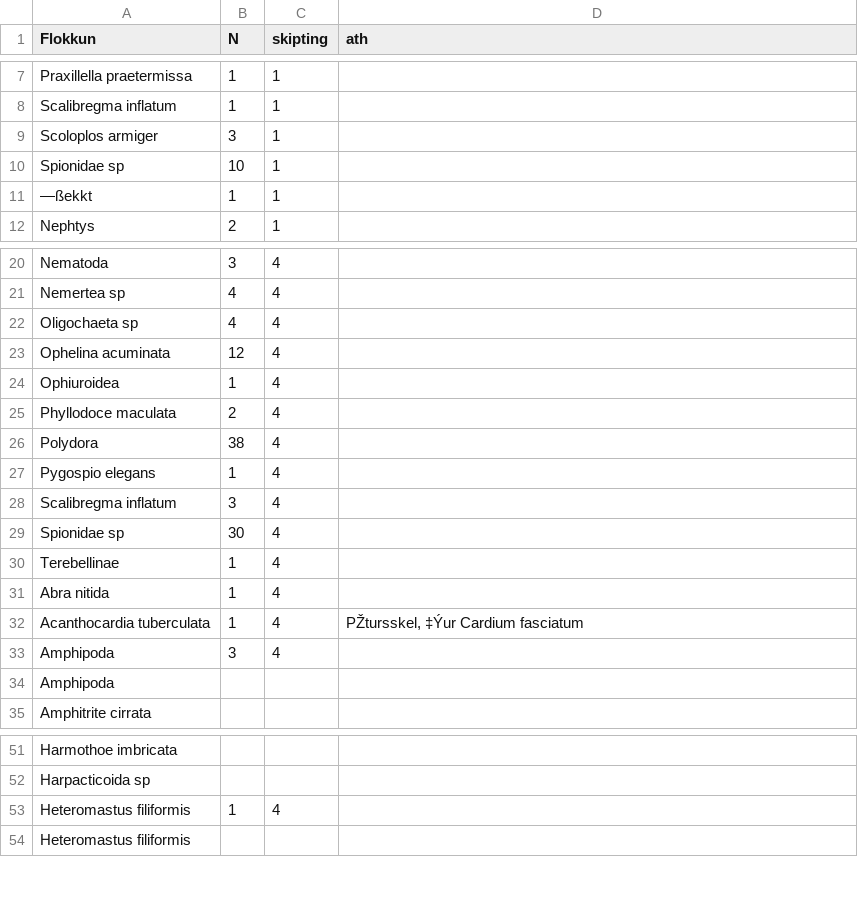
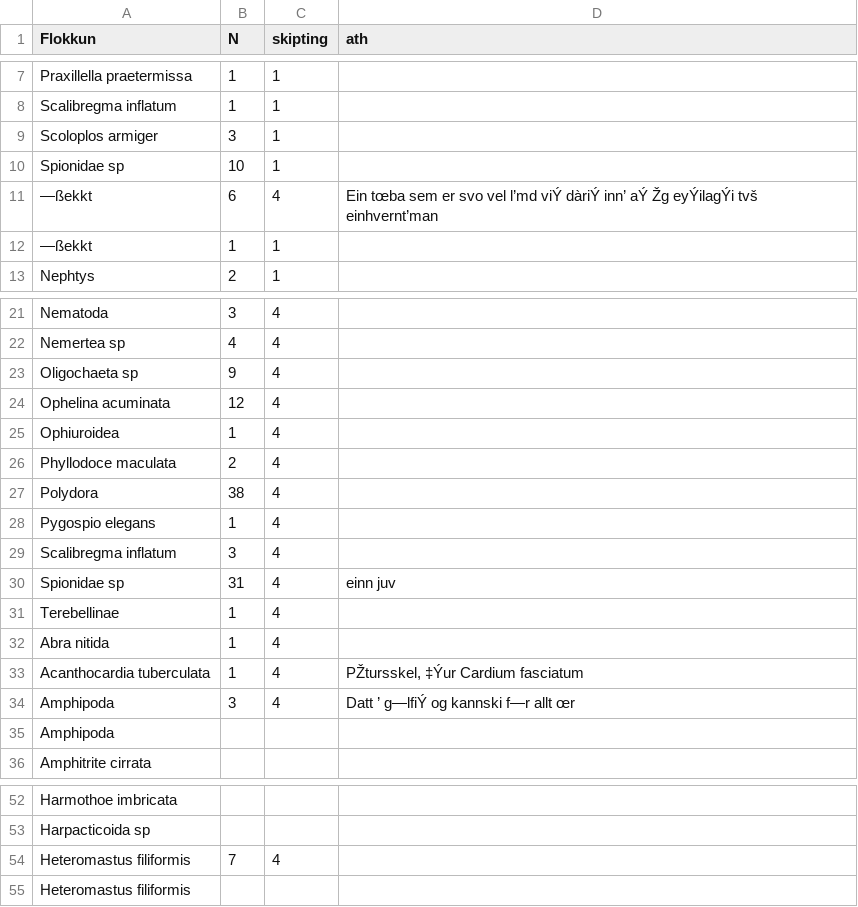
Before and after one commit to harkanatta/botndyr, a CSV file: Kolgr2016/E4C/talning.csv, drawn as a sheet; only a part is shown, gaps mark what is left out.

Commit message:
talning. Dolla búin.

```diff
--- a/Kolgr2016/E4C/talning.csv
+++ b/Kolgr2016/E4C/talning.csv
@@ -10,2 +10,3 @@ Scoloplos armiger,3,1,
 Spionidae sp,10,1,
+—ßekkt,6,4,Ein tœba sem er svo vel l’md viÝ dàriÝ inn’ aÝ Žg eyÝilagÝi tvš einhvernt’man
 —ßekkt,1,1,
@@ -21,3 +22,3 @@ Nematoda,3,4,
 Nemertea sp,4,4,
-Oligochaeta sp,4,4,
+Oligochaeta sp,9,4,
 Ophelina acuminata,12,4,
@@ -28,3 +29,3 @@ Pygospio elegans,1,4,
 Scalibregma inflatum,3,4,
-Spionidae sp,30,4,
+Spionidae sp,31,4,einn juv
 Terebellinae,1,4,
@@ -32,3 +33,3 @@ Abra nitida,1,4,
 Acanthocardia tuberculata,1,4,"PŽtursskel, ‡Ýur Cardium fasciatum"
-Amphipoda,3,4,
+Amphipoda,3,4,Datt ’ g—lfiÝ og kannski f—r allt œr
 Amphipoda,,,
@@ -52,3 +53,3 @@ Harmothoe imbricata,,,
 Harpacticoida sp,,,
-Heteromastus filiformis,1,4,
+Heteromastus filiformis,7,4,
 Heteromastus filiformis,,,
```
Also changed, not shown: 2 other files.
